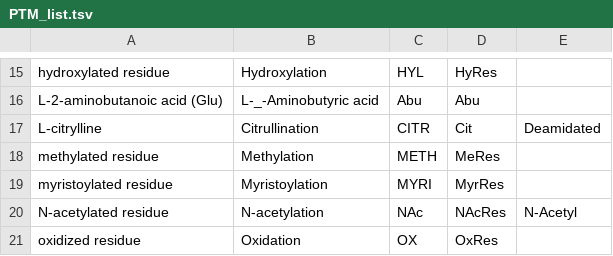
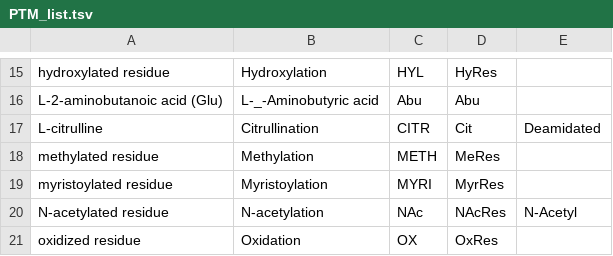
Before and after one commit to IEDB/tetramer-validator, a TSV file: tetramer_validator/data/PTM_list.tsv, drawn as a sheet; only a part is shown, gaps mark what is left out.

Commit message:
Fixed spelling of L-citrulline

```diff
--- a/tetramer_validator/data/PTM_list.tsv
+++ b/tetramer_validator/data/PTM_list.tsv
@@ -16,3 +16,3 @@ hydroxylated residue	Hydroxylation	HYL	HyRes
 L-2-aminobutanoic acid (Glu)	L-_-Aminobutyric acid	Abu	Abu	
-L-citrylline	Citrullination	CITR	Cit	Deamidated
+L-citrulline	Citrullination	CITR	Cit	Deamidated
 methylated residue	Methylation	METH	MeRes	
```
